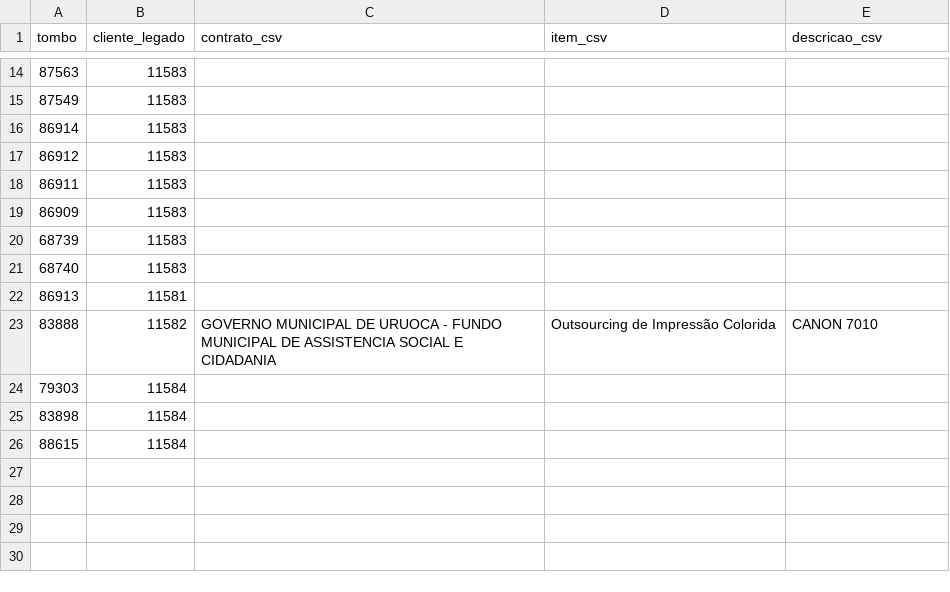
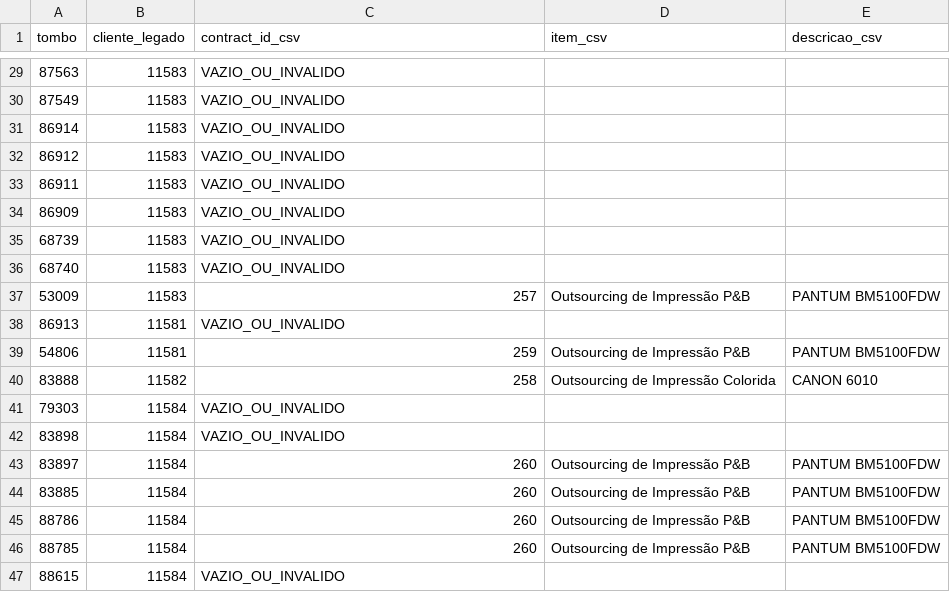
Before and after one commit to matheFontenele/migracao, a CSV file: log_divergencias_aluguel.csv, drawn as a sheet; only a part is shown, gaps mark what is left out; the diff covers the shown part only.

```diff
--- a/log_divergencias_aluguel.csv
+++ b/log_divergencias_aluguel.csv
@@ -1 +1 @@
-tombo,cliente_legado,contrato_csv,item_csv,descricao_csv
+tombo,cliente_legado,contract_id_csv,item_csv,descricao_csv
@@ -14,13 +29,19 @@ tombo,cliente_legado,contrato_csv,item_csv,descricao_csv
-87563,11583,,,
-87549,11583,,,
-86914,11583,,,
-86912,11583,,,
-86911,11583,,,
-86909,11583,,,
-68739,11583,,,
-68740,11583,,,
-86913,11581,,,
-83888,11582,GOVERNO MUNICIPAL DE URUOCA - FUNDO MUNICIPAL DE ASSISTENCIA SOCIAL E CIDADANIA,Outsourcing de Impressão Colorida,CANON 7010
-79303,11584,,,
-83898,11584,,,
-88615,11584,,,
+87563,11583,VAZIO_OU_INVALIDO,,
+87549,11583,VAZIO_OU_INVALIDO,,
+86914,11583,VAZIO_OU_INVALIDO,,
+86912,11583,VAZIO_OU_INVALIDO,,
+86911,11583,VAZIO_OU_INVALIDO,,
+86909,11583,VAZIO_OU_INVALIDO,,
+68739,11583,VAZIO_OU_INVALIDO,,
+68740,11583,VAZIO_OU_INVALIDO,,
+53009,11583,257,Outsourcing de Impressão P&B,PANTUM BM5100FDW
+86913,11581,VAZIO_OU_INVALIDO,,
+54806,11581,259,Outsourcing de Impressão P&B,PANTUM BM5100FDW
+83888,11582,258,Outsourcing de Impressão Colorida,CANON 6010
+79303,11584,VAZIO_OU_INVALIDO,,
+83898,11584,VAZIO_OU_INVALIDO,,
+83897,11584,260,Outsourcing de Impressão P&B,PANTUM BM5100FDW
+83885,11584,260,Outsourcing de Impressão P&B,PANTUM BM5100FDW
+88786,11584,260,Outsourcing de Impressão P&B,PANTUM BM5100FDW
+88785,11584,260,Outsourcing de Impressão P&B,PANTUM BM5100FDW
+88615,11584,VAZIO_OU_INVALIDO,,
```
Also changed, not shown: 15 added rows and 12 edited cells elsewhere in this file, 4 other files.
